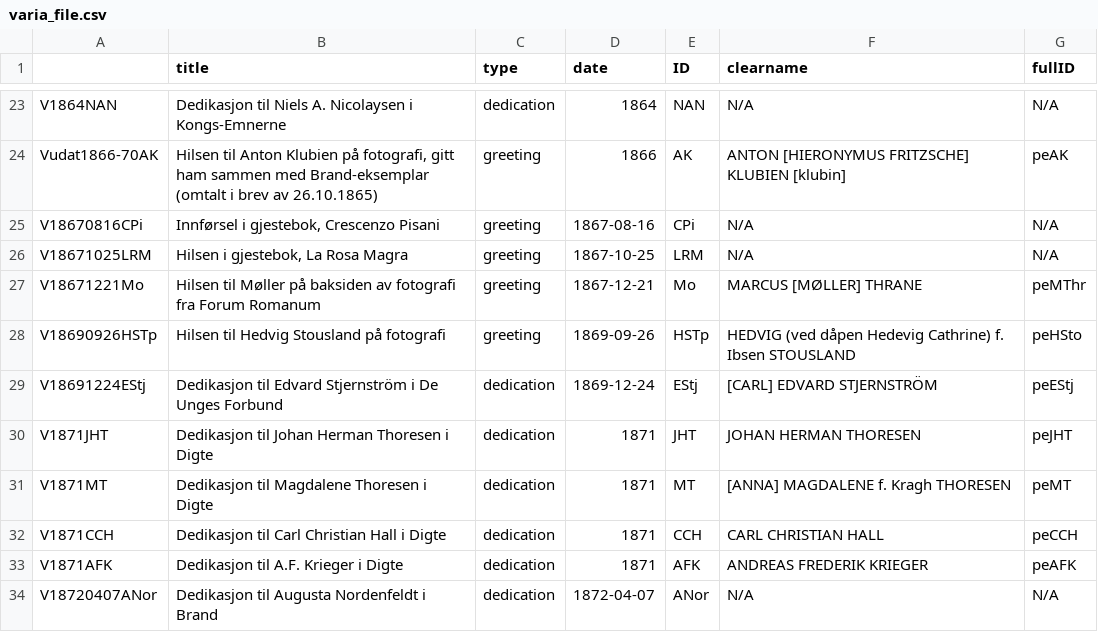
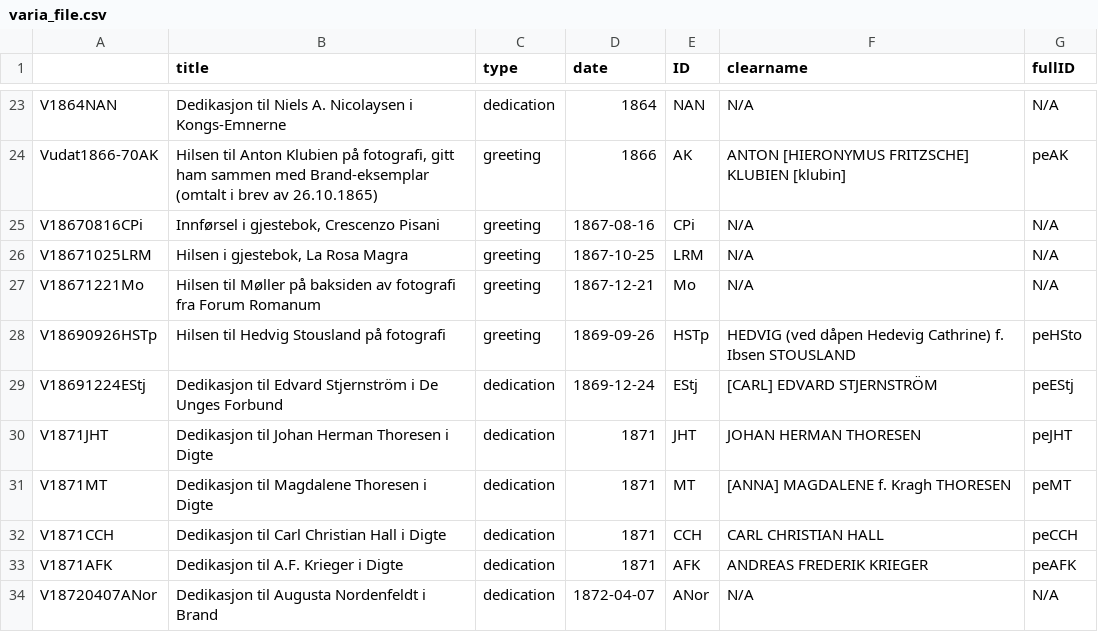
Before and after one commit to Loke-git/Ibsen-Varia-Letters, a CSV file: varia_file.csv, drawn as a sheet; only a part is shown, gaps mark what is left out.

Commit message:
1.0 Hotfix
Møller...

```diff
--- a/varia_file.csv
+++ b/varia_file.csv
@@ -26,3 +26,3 @@ V18670816CPi,"Innførsel i gjestebok, Crescenzo Pisani",greeting,1867-08-16,CPi,
 V18671025LRM,"Hilsen i gjestebok, La Rosa Magra",greeting,1867-10-25,LRM,N/A,N/A
-V18671221Mo,Hilsen til Møller på baksiden av fotografi fra Forum Romanum,greeting,1867-12-21,Mo,MARCUS [MØLLER] THRANE,peMThr
+V18671221Mo,Hilsen til Møller på baksiden av fotografi fra Forum Romanum,greeting,1867-12-21,Mo,N/A,N/A
 V18690926HSTp,Hilsen til Hedvig Stousland på fotografi,greeting,1869-09-26,HSTp,HEDVIG (ved dåpen Hedevig Cathrine) f. Ibsen STOUSLAND,peHSto
```
Also changed, not shown: 2 other files.
